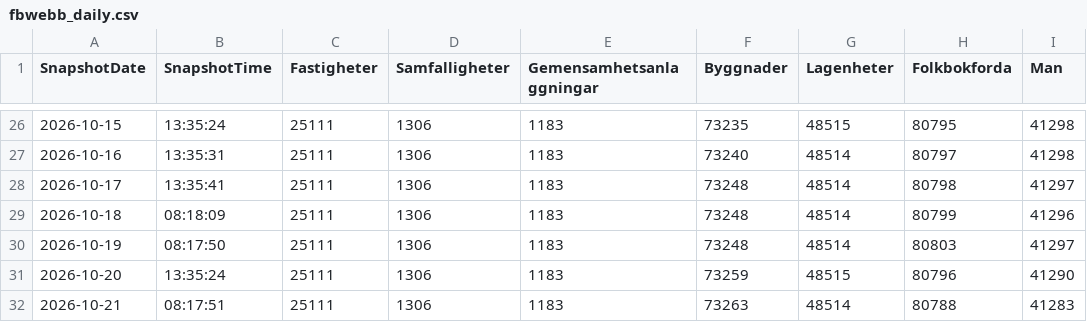
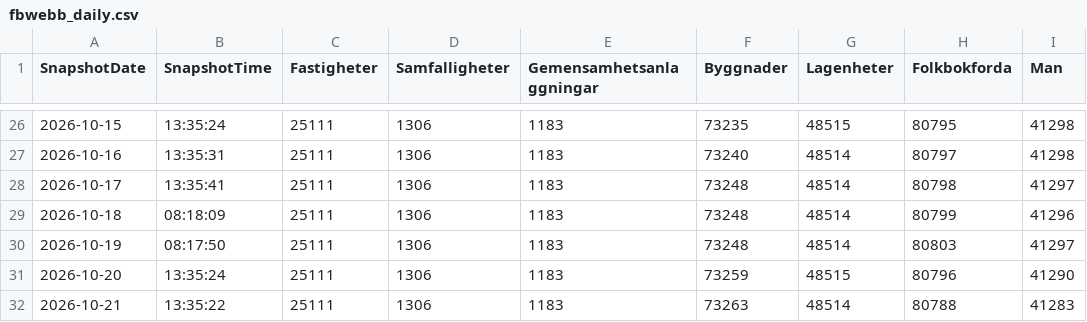
Before and after one commit to Lulea-statistik/Demografi, a CSV file: data/fbwebb_daily.csv, drawn as a sheet; only a part is shown, gaps mark what is left out; the diff names each change by its address in the sheet, - before the commit and + after, or states it on an @@ line.

Commit message:
Update fbwebb_daily.xlsx 2026-10-21 15:41

```diff
--- a/data/fbwebb_daily.csv
+++ b/data/fbwebb_daily.csv
-B32 (SnapshotTime): 08:17:51
+B32 (SnapshotTime): 13:35:22
```
